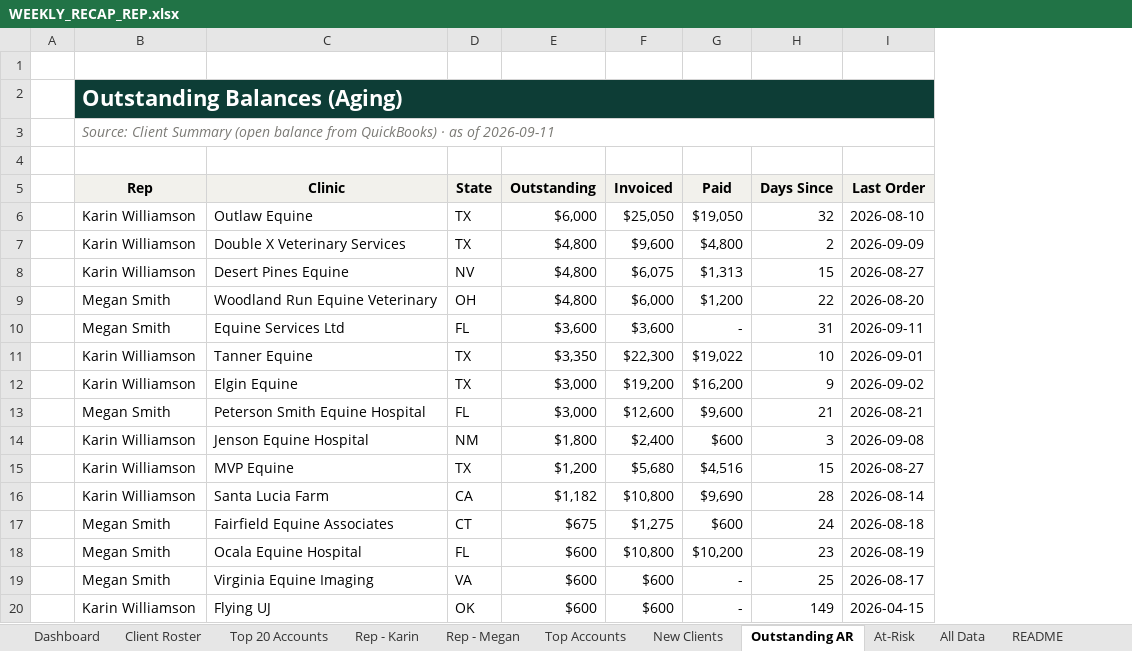
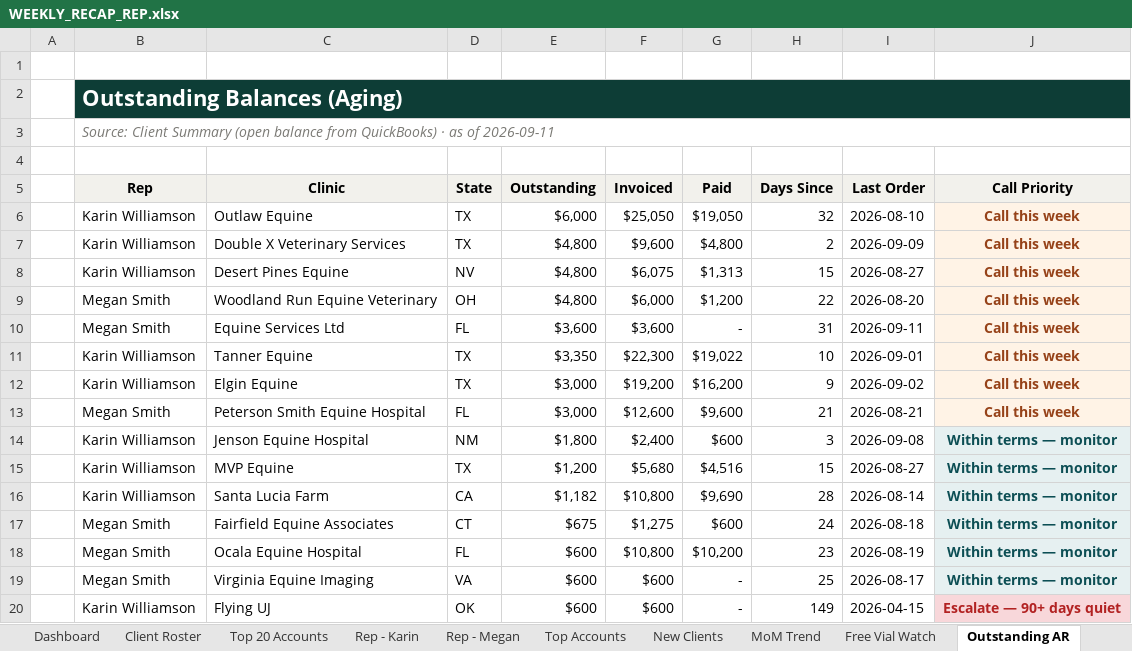
Before and after one commit to heather-equine/EPL-Sales-Hub, an Excel workbook: activity/WEEKLY_RECAP_REP.xlsx, sheet Outstanding AR, drawn as a sheet; values as stored, in another font and other column widths than the file's, no borders; the diff names each change by its address in the sheet, - before the commit and + after, or states it on an @@ line.

```diff
--- a/activity/WEEKLY_RECAP_REP.xlsx (sheet Outstanding AR)
+++ b/activity/WEEKLY_RECAP_REP.xlsx (sheet Outstanding AR)
+sheet tab: MoM Trend
+sheet tab: Free Vial Watch
+column J (Call Priority), rows 6-20: Call this week | Call this week | Call this week | Call this week | Call this week | Call this week | Call this week | Call this week | Within terms — monitor | Within terms — monitor | Within terms — monitor | Within terms — monitor | Within terms — monitor | Within terms — monitor | Escalate — 90+ days quiet
```
